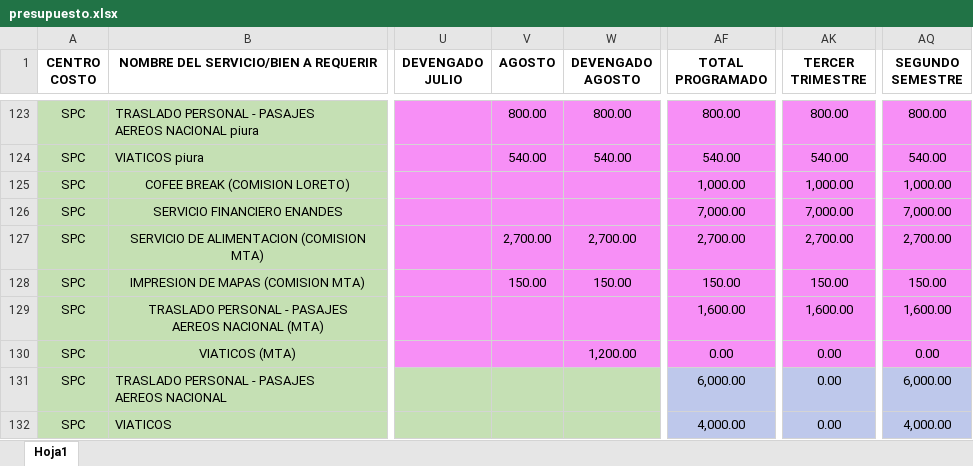
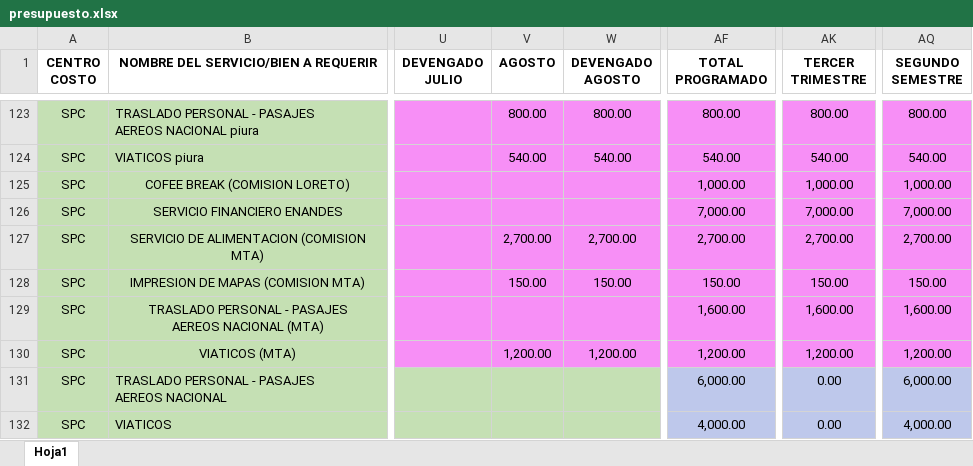
Before and after one commit to CalebNO/DMA-Dashboard, an Excel workbook: data/presupuesto.xlsx, sheet Hoja1, drawn as a sheet; only a part is shown, gaps mark what is left out; values as stored, in another font and other column widths than the file's, no borders; table styles not drawn; the diff names each change by its address in the sheet, - before the commit and + after, or states it on an @@ line.

Commit message:
Add files via upload

```diff
--- a/data/presupuesto.xlsx (sheet Hoja1)
+++ b/data/presupuesto.xlsx (sheet Hoja1)
-V130 (AGOSTO): (empty)
+V130 (AGOSTO): 1,200.00
-AF130 (TOTAL PROGRAMADO): 0.00
+AF130 (TOTAL PROGRAMADO): 1,200.00
-AK130 (TERCER TRIMESTRE): 0.00
+AK130 (TERCER TRIMESTRE): 1,200.00
-AQ130 (SEGUNDO SEMESTRE): 0.00
+AQ130 (SEGUNDO SEMESTRE): 1,200.00
```
